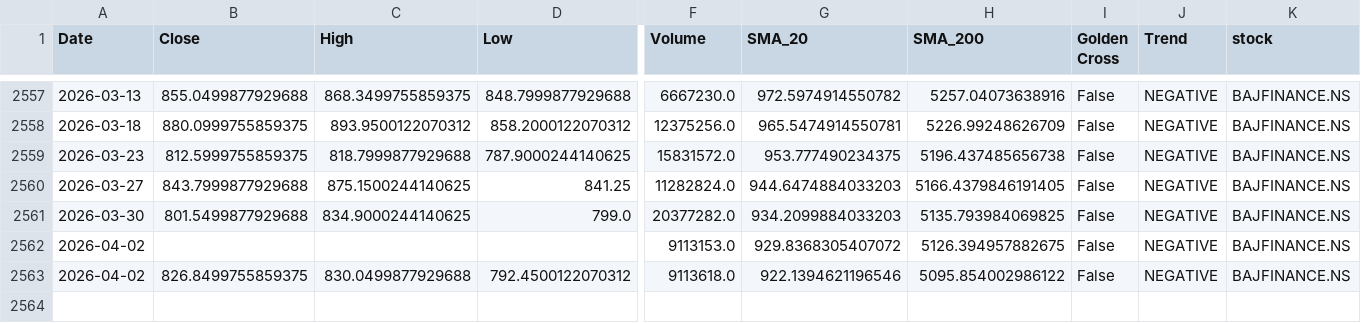
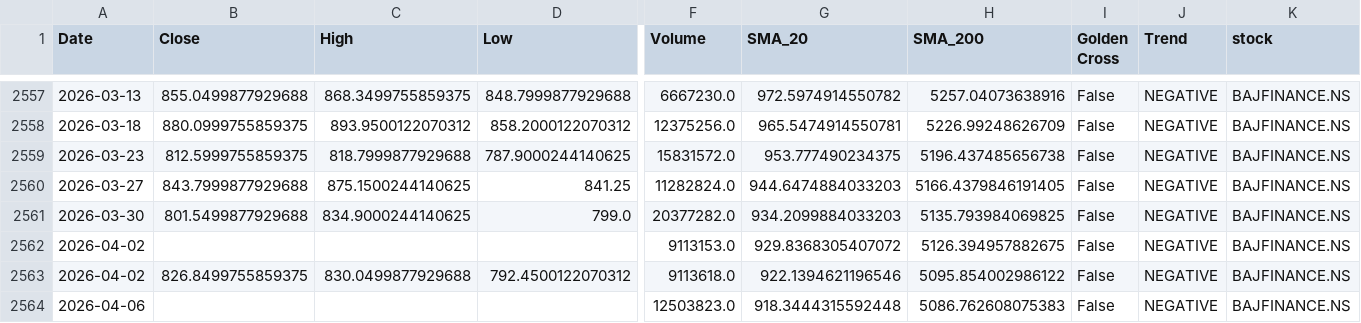
Before and after one commit to sohamdeshpande/nifty-analysis, a CSV file: data/BAJFINANCE.NS.csv, drawn as a sheet; only a part is shown, gaps mark what is left out; rows hold the shown columns only; the diff names each change by its address in the sheet, - before the commit and + after, or states it on an @@ line.

```diff
--- a/data/BAJFINANCE.NS.csv
+++ b/data/BAJFINANCE.NS.csv
+row 2564: 2026-04-06 |  |  |  | 12503823.0 | 918.3444315592448 | 5086.762608075383 | False | NEGATIVE | BAJFINANCE.NS
```
Also changed, not shown: data/ADANIPORTS.NS.csv, data/ASIANPAINT.NS.csv, 46 other files.
